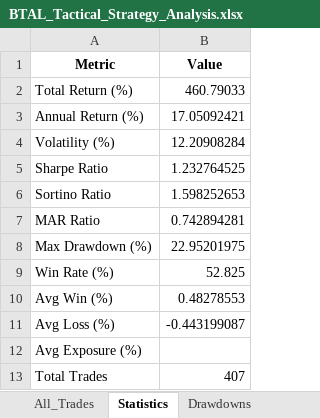
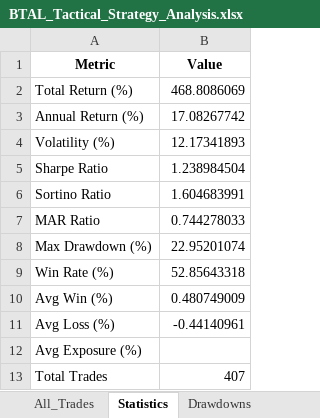
Before and after one commit to rajatvarna/TradingStrategies, an Excel workbook: BTAL_Tactical_Strategy_Analysis.xlsx, sheet Statistics, drawn as a sheet; values as stored, in another font and other column widths than the file's, no borders; the diff names each change by its address in the sheet, - before the commit and + after, or states it on an @@ line.

```diff
--- a/BTAL_Tactical_Strategy_Analysis.xlsx (sheet Statistics)
+++ b/BTAL_Tactical_Strategy_Analysis.xlsx (sheet Statistics)
-B2 (Value): 460.79033
+B2 (Value): 468.8086069
-B3 (Value): 17.05092421
+B3 (Value): 17.08267742
-B4 (Value): 12.20908284
+B4 (Value): 12.17341893
-B5 (Value): 1.232764525
+B5 (Value): 1.238984504
-B6 (Value): 1.598252653
+B6 (Value): 1.604683991
-B7 (Value): 0.742894281
+B7 (Value): 0.744278033
-B8 (Value): 22.95201975
+B8 (Value): 22.95201074
-B9 (Value): 52.825
+B9 (Value): 52.85643318
-B10 (Value): 0.48278553
+B10 (Value): 0.480749009
-B11 (Value): -0.443199087
+B11 (Value): -0.44140961
```
Also changed, not shown: sheet Portfolio_Performance, sheet All_Trades, sheet Summary, sheet Drawdowns, 6 other files.
